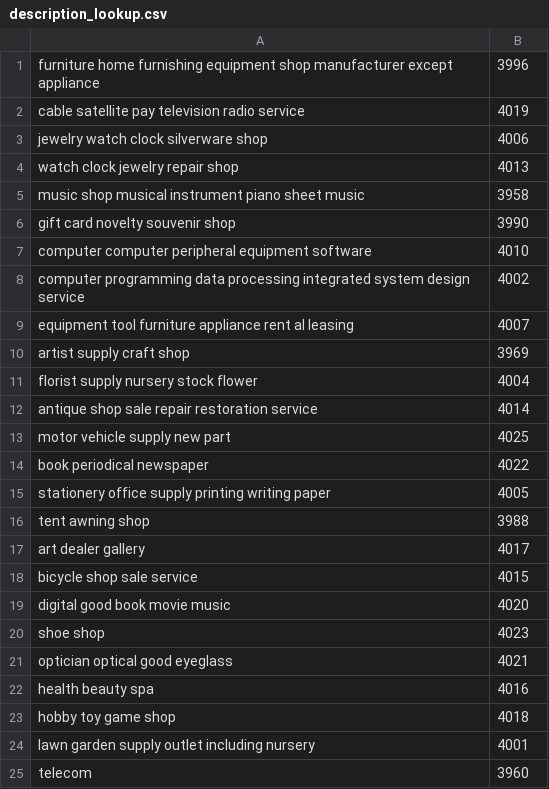
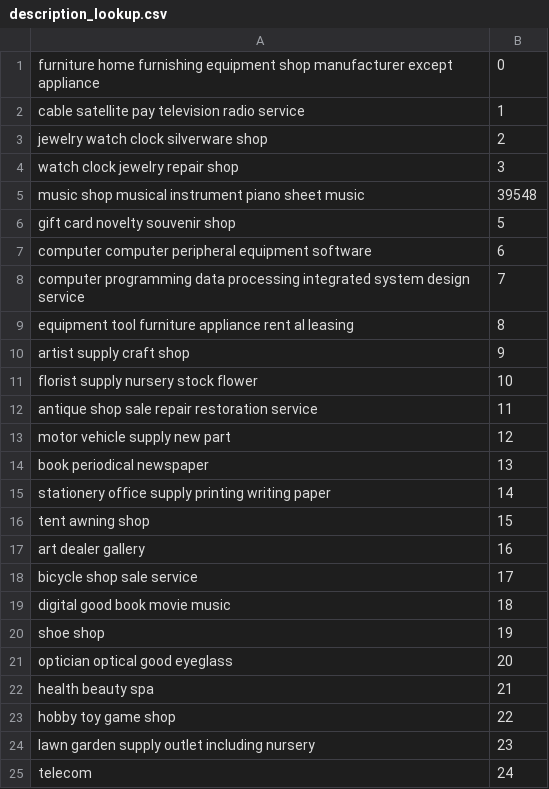
Before and after one commit to MAST30034-Applied-Data-Science/generic-buy-now-pay-later-project-group-3, a CSV file: data/tables/description_lookup.csv, drawn as a sheet.

Commit message:
updated tables

```diff
--- a/data/tables/description_lookup.csv
+++ b/data/tables/description_lookup.csv
@@ -1,25 +1,25 @@
-furniture home furnishing equipment shop manufacturer except appliance, 3996
-cable satellite pay television radio service, 4019
-jewelry watch clock silverware shop, 4006
-watch clock jewelry repair shop, 4013
-music shop musical instrument piano sheet music, 3958
-gift card novelty souvenir shop, 3990
-computer computer peripheral equipment software, 4010
-computer programming data processing integrated system design service, 4002
-equipment tool furniture appliance rent al leasing, 4007
-artist supply craft shop, 3969
-florist supply nursery stock flower, 4004
-antique shop sale repair restoration service, 4014
-motor vehicle supply new part, 4025
-book periodical newspaper, 4022
-stationery office supply printing writing paper, 4005
-tent awning shop, 3988
-art dealer gallery, 4017
-bicycle shop sale service, 4015
-digital good book movie music, 4020
-shoe shop, 4023
-optician optical good eyeglass, 4021
-health beauty spa, 4016
-hobby toy game shop, 4018
-lawn garden supply outlet including nursery, 4001
-telecom, 3960
+furniture home furnishing equipment shop manufacturer except appliance, 0
+cable satellite pay television radio service, 1
+jewelry watch clock silverware shop, 2
+watch clock jewelry repair shop, 3
+music shop musical instrument piano sheet music, 39548
+gift card novelty souvenir shop, 5
+computer computer peripheral equipment software, 6
+computer programming data processing integrated system design service, 7
+equipment tool furniture appliance rent al leasing, 8
+artist supply craft shop, 9
+florist supply nursery stock flower, 10
+antique shop sale repair restoration service, 11
+motor vehicle supply new part, 12
+book periodical newspaper, 13
+stationery office supply printing writing paper, 14
+tent awning shop, 15
+art dealer gallery, 16
+bicycle shop sale service, 17
+digital good book movie music, 18
+shoe shop, 19
+optician optical good eyeglass, 20
+health beauty spa, 21
+hobby toy game shop, 22
+lawn garden supply outlet including nursery, 23
+telecom, 24
```
Also changed, not shown: 2 other files.
